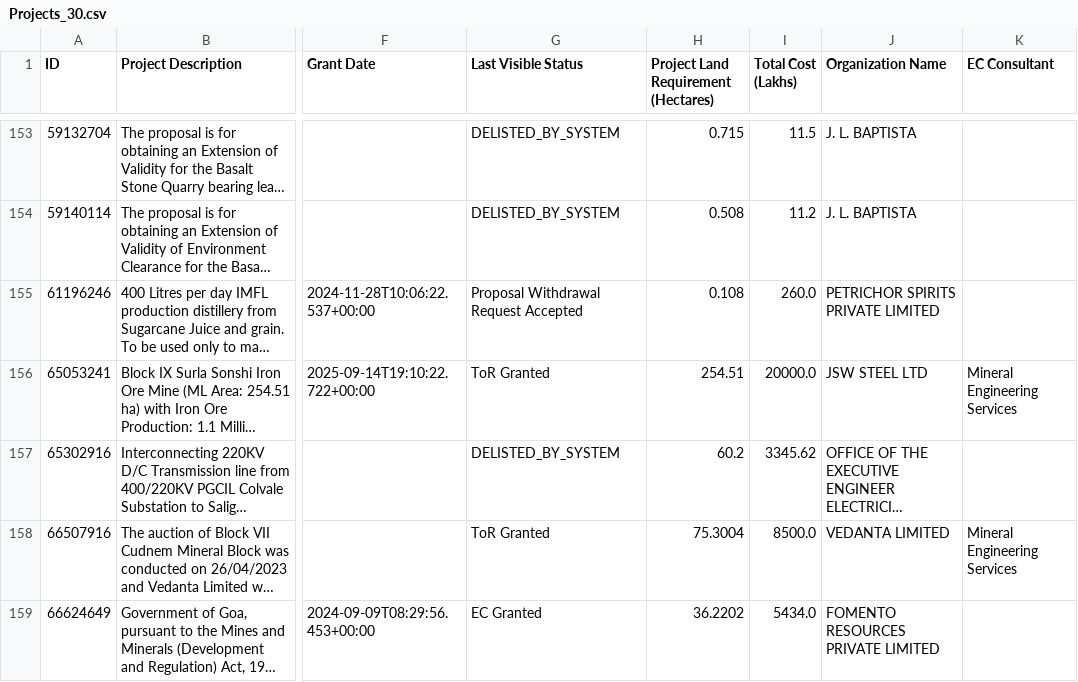
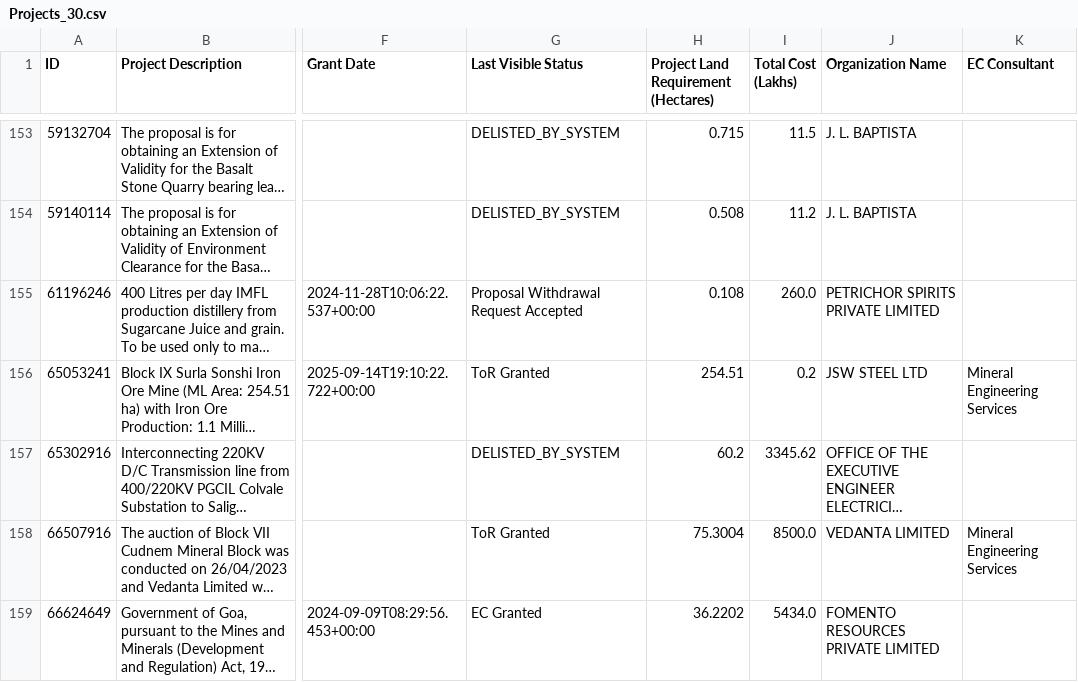
Before and after one commit to publicmap/parivesh-dashboard, a CSV file: csv/Projects_30.csv, drawn as a sheet; only a part is shown, gaps mark what is left out; long unchanged cells end in …; the diff covers the shown part only; the diff names each change by its address in the sheet, - before the commit and + after, or states it on an @@ line.

```diff
--- a/csv/Projects_30.csv
+++ b/csv/Projects_30.csv
-I156 (Total Cost (Lakhs)): 20000.0
+I156 (Total Cost (Lakhs)): 0.2
```
Also changed, not shown: 21 edited cells elsewhere in this file, csv/Dashboard.csv.
